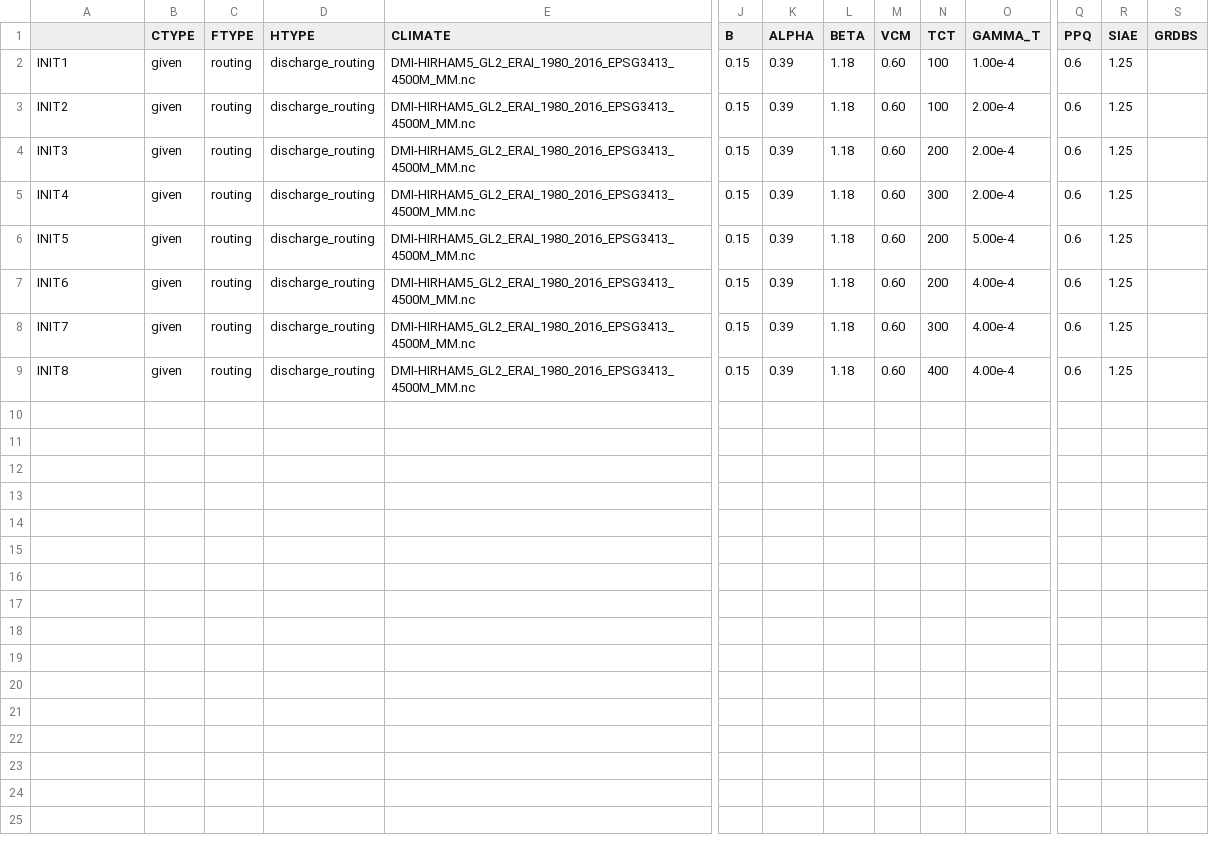
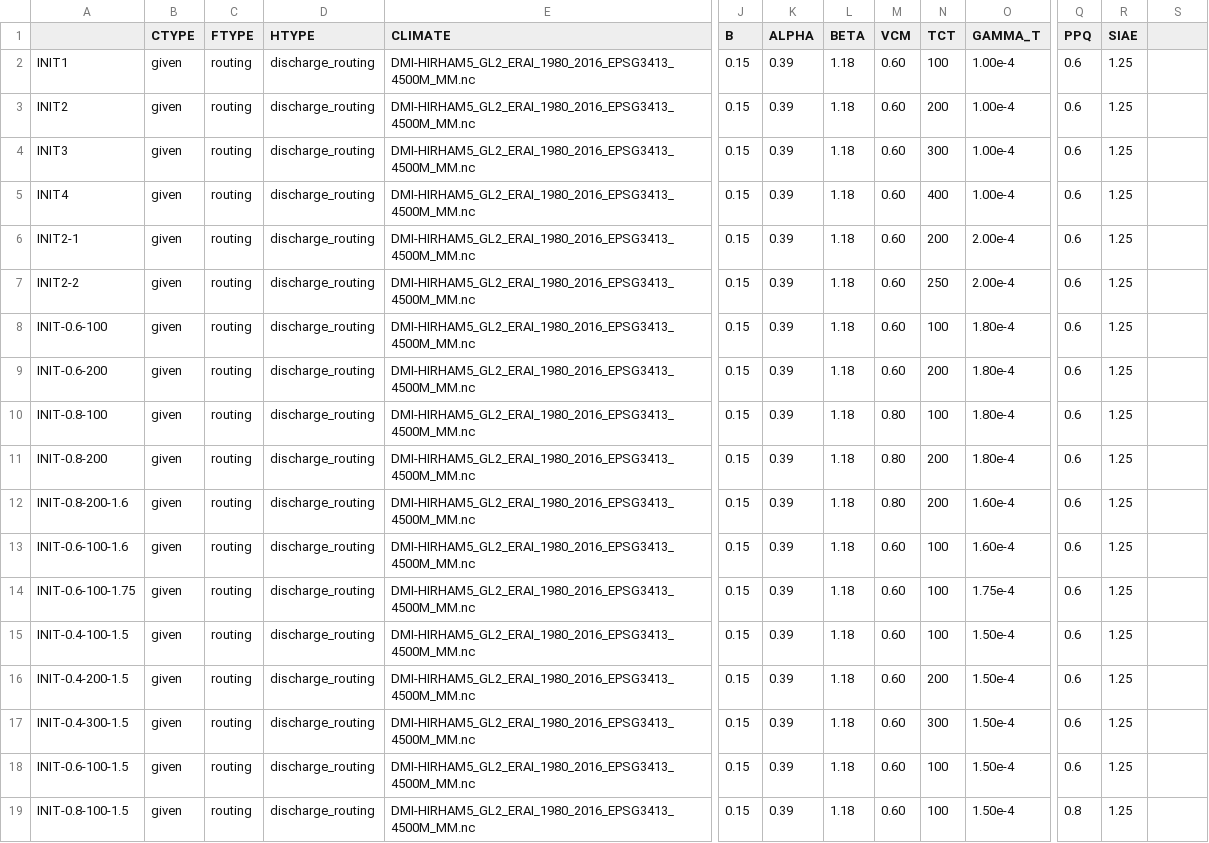
Before and after one commit to pism/pism-greenland, a CSV file: uncertainty_qunatification/historical_jib.csv, drawn as a sheet; only a part is shown, gaps mark what is left out; addresses are those after the commit; rows hold the shown columns only; the diff names each change by its address in the sheet, - before the commit and + after, or states it on an @@ line.

```diff
--- a/uncertainty_qunatification/historical_jib.csv
+++ b/uncertainty_qunatification/historical_jib.csv
-S1: GRDBS
+S1: (empty)
-N3 (TCT): 100
+N3 (TCT): 200
-O3:O5 (GAMMA_T): 2.00e-4
+O3:O5 (GAMMA_T): 1.00e-4
-N4 (TCT): 200
+N4 (TCT): 300
-N5 (TCT): 300
+N5 (TCT): 400
-A6: INIT5
+A6: INIT2-1
-O6 (GAMMA_T): 5.00e-4
+O6 (GAMMA_T): 2.00e-4
+row 7: INIT2-2 | given | routing | discharge_routing | DMI-HIRHAM5_GL2_ERAI_1980_2016_EPSG3413_4500M_MM.nc | 0.15 | 0.39 | 1.18 | 0.60 | 250 | 2.00e-4 | 0.6 | 1.25
+row 8: INIT-0.6-100 | given | routing | discharge_routing | DMI-HIRHAM5_GL2_ERAI_1980_2016_EPSG3413_4500M_MM.nc | 0.15 | 0.39 | 1.18 | 0.60 | 100 | 1.80e-4 | 0.6 | 1.25
-A9: INIT6
+A9: INIT-0.6-200
-O9 (GAMMA_T): 4.00e-4
+O9 (GAMMA_T): 1.80e-4
+row 10: INIT-0.8-100 | given | routing | discharge_routing | DMI-HIRHAM5_GL2_ERAI_1980_2016_EPSG3413_4500M_MM.nc | 0.15 | 0.39 | 1.18 | 0.80 | 100 | 1.80e-4 | 0.6 | 1.25
+row 11: INIT-0.8-200 | given | routing | discharge_routing | DMI-HIRHAM5_GL2_ERAI_1980_2016_EPSG3413_4500M_MM.nc | 0.15 | 0.39 | 1.18 | 0.80 | 200 | 1.80e-4 | 0.6 | 1.25
+row 12: INIT-0.8-200-1.6 | given | routing | discharge_routing | DMI-HIRHAM5_GL2_ERAI_1980_2016_EPSG3413_4500M_MM.nc | 0.15 | 0.39 | 1.18 | 0.80 | 200 | 1.60e-4 | 0.6 | 1.25
+row 13: INIT-0.6-100-1.6 | given | routing | discharge_routing | DMI-HIRHAM5_GL2_ERAI_1980_2016_EPSG3413_4500M_MM.nc | 0.15 | 0.39 | 1.18 | 0.60 | 100 | 1.60e-4 | 0.6 | 1.25
+row 14: INIT-0.6-100-1.75 | given | routing | discharge_routing | DMI-HIRHAM5_GL2_ERAI_1980_2016_EPSG3413_4500M_MM.nc | 0.15 | 0.39 | 1.18 | 0.60 | 100 | 1.75e-4 | 0.6 | 1.25
+row 15: INIT-0.4-100-1.5 | given | routing | discharge_routing | DMI-HIRHAM5_GL2_ERAI_1980_2016_EPSG3413_4500M_MM.nc | 0.15 | 0.39 | 1.18 | 0.60 | 100 | 1.50e-4 | 0.6 | 1.25
+row 16: INIT-0.4-200-1.5 | given | routing | discharge_routing | DMI-HIRHAM5_GL2_ERAI_1980_2016_EPSG3413_4500M_MM.nc | 0.15 | 0.39 | 1.18 | 0.60 | 200 | 1.50e-4 | 0.6 | 1.25
-A17: INIT7
+A17: INIT-0.4-300-1.5
-O17:O18 (GAMMA_T): 4.00e-4
+O17:O18 (GAMMA_T): 1.50e-4
-A18: INIT8
+A18: INIT-0.6-100-1.5
-N18 (TCT): 400
+N18 (TCT): 100
+row 19: INIT-0.8-100-1.5 | given | routing | discharge_routing | DMI-HIRHAM5_GL2_ERAI_1980_2016_EPSG3413_4500M_MM.nc | 0.15 | 0.39 | 1.18 | 0.60 | 100 | 1.50e-4 | 0.8 | 1.25
```
Also changed, not shown: 1 other file.
